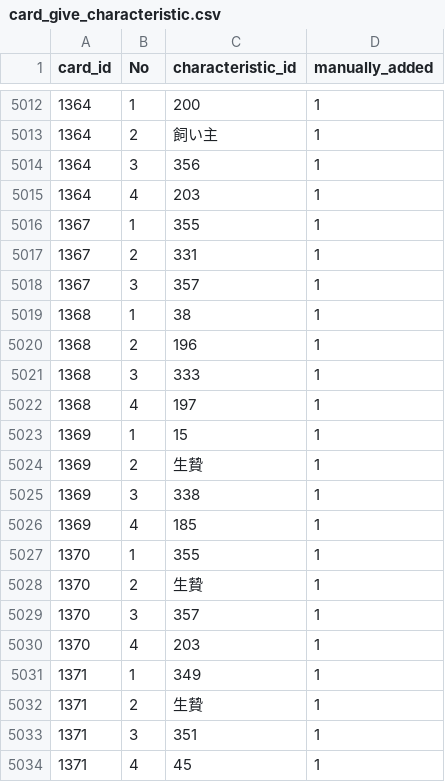
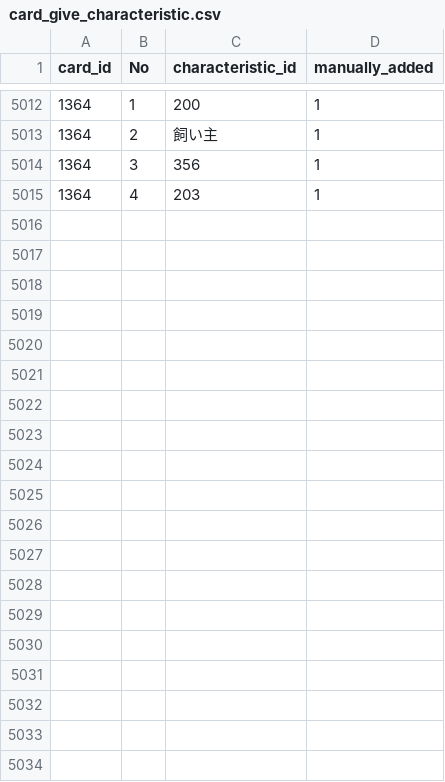
Before and after one commit to a1sareru/shoot300k, a CSV file: public/data/card_give_characteristic.csv, drawn as a sheet; only a part is shown, gaps mark what is left out; the diff covers the shown part only.

```diff
--- a/public/data/card_give_characteristic.csv
+++ b/public/data/card_give_characteristic.csv
@@ -5015,20 +5015 @@ card_id,No,characteristic_id,manually_added
 1364,4,203,1
-1367,1,355,1
-1367,2,331,1
-1367,3,357,1
-1368,1,38,1
-1368,2,196,1
-1368,3,333,1
-1368,4,197,1
-1369,1,15,1
-1369,2,生贄,1
-1369,3,338,1
-1369,4,185,1
-1370,1,355,1
-1370,2,生贄,1
-1370,3,357,1
-1370,4,203,1
-1371,1,349,1
-1371,2,生贄,1
-1371,3,351,1
-1371,4,45,1
```
Also changed, not shown: 18 removed rows elsewhere in this file, public/data/card_give_characteristic_grow_list.csv, public/data/character_card.csv, 2 other files.
